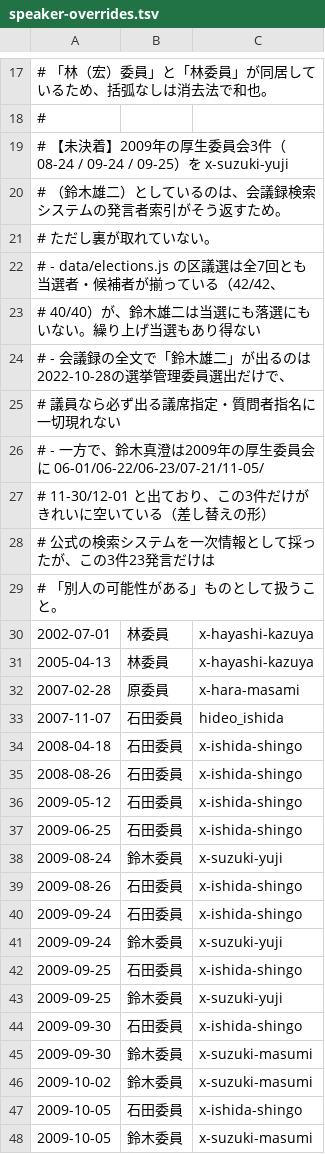
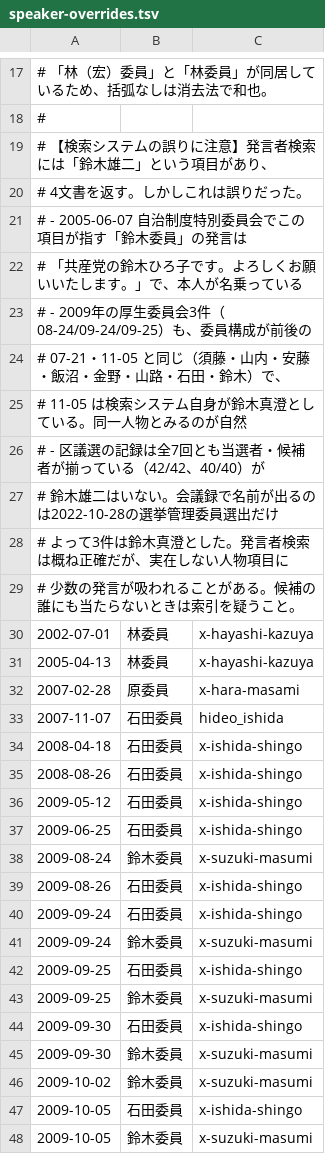
Before and after one commit to taku3516/shinagawa-gikai-db, a TSV file: scripts/speaker-overrides.tsv, drawn as a sheet; only a part is shown, gaps mark what is left out.

```diff
--- a/scripts/speaker-overrides.tsv
+++ b/scripts/speaker-overrides.tsv
@@ -18,13 +18,13 @@
 #
-# 【未決着】2009年の厚生委員会3件（08-24 / 09-24 / 09-25）を x-suzuki-yuji
-# （鈴木雄二）としているのは、会議録検索システムの発言者索引がそう返すため。
-# ただし裏が取れていない。
-#   - data/elections.js の区議選は全7回とも当選者・候補者が揃っている（42/42、
-#     40/40）が、鈴木雄二は当選にも落選にもいない。繰り上げ当選もあり得ない
-#   - 会議録の全文で「鈴木雄二」が出るのは2022-10-28の選挙管理委員選出だけで、
-#     議員なら必ず出る議席指定・質問者指名に一切現れない
-#   - 一方で、鈴木真澄は2009年の厚生委員会に 06-01/06-22/06-23/07-21/11-05/
-#     11-30/12-01 と出ており、この3件だけがきれいに空いている（差し替えの形）
-# 公式の検索システムを一次情報として採ったが、この3件23発言だけは
-# 「別人の可能性がある」ものとして扱うこと。
+# 【検索システムの誤りに注意】発言者検索には「鈴木雄二」という項目があり、
+# 4文書を返す。しかしこれは誤りだった。
+#   - 2005-06-07 自治制度特別委員会でこの項目が指す「鈴木委員」の発言は
+#     「共産党の鈴木ひろ子です。よろしくお願いいたします。」で、本人が名乗っている
+#   - 2009年の厚生委員会3件（08-24/09-24/09-25）も、委員構成が前後の
+#     07-21・11-05 と同じ（須藤・山内・安藤・飯沼・金野・山路・石田・鈴木）で、
+#     11-05 は検索システム自身が鈴木真澄としている。同一人物とみるのが自然
+#   - 区議選の記録は全7回とも当選者・候補者が揃っている（42/42、40/40）が
+#     鈴木雄二はいない。会議録で名前が出るのは2022-10-28の選挙管理委員選出だけ
+# よって3件は鈴木真澄とした。発言者検索は概ね正確だが、実在しない人物項目に
+# 少数の発言が吸われることがある。候補の誰にも当たらないときは索引を疑うこと。
 2002-07-01	林委員	x-hayashi-kazuya
@@ -37,8 +37,8 @@
 2009-06-25	石田委員	x-ishida-shingo
-2009-08-24	鈴木委員	x-suzuki-yuji
+2009-08-24	鈴木委員	x-suzuki-masumi
 2009-08-26	石田委員	x-ishida-shingo
 2009-09-24	石田委員	x-ishida-shingo
-2009-09-24	鈴木委員	x-suzuki-yuji
+2009-09-24	鈴木委員	x-suzuki-masumi
 2009-09-25	石田委員	x-ishida-shingo
-2009-09-25	鈴木委員	x-suzuki-yuji
+2009-09-25	鈴木委員	x-suzuki-masumi
 2009-09-30	石田委員	x-ishida-shingo
```
Also changed, not shown: 5 other files.
